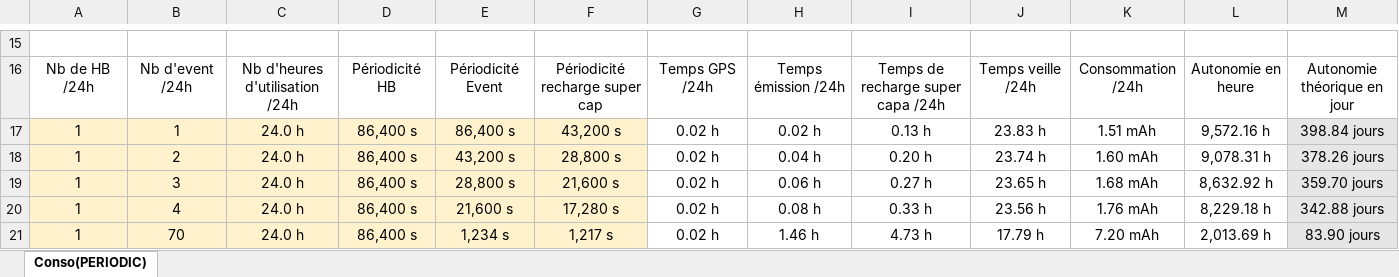
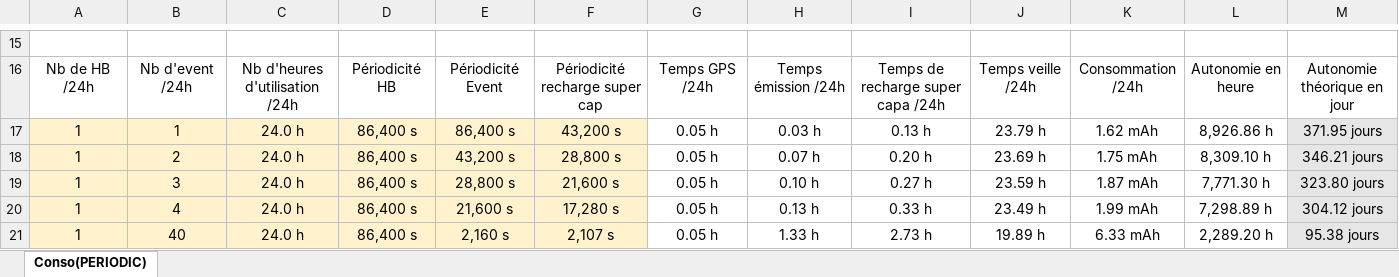
Before and after one commit to gineste/myomniscient-rak5010, an Excel workbook: docs/hw/meas/ES-MC-210707C - MyOmniscient conso estimation.xlsx, sheet Conso(PERIODIC), drawn as a sheet; only a part is shown, gaps mark what is left out; values as stored, in another font and other column widths than the file's, no borders; conditional formats and table styles not drawn; the diff covers the shown part only; the diff names each change by its address in the sheet, - before the commit and + after, or states it on an @@ line.

```diff
--- a/docs/hw/meas/ES-MC-210707C - MyOmniscient conso estimation.xlsx (sheet Conso(PERIODIC))
+++ b/docs/hw/meas/ES-MC-210707C - MyOmniscient conso estimation.xlsx (sheet Conso(PERIODIC))
-G17:G21: 0.02 h
+G17:G21: 0.05 h
-H17: 0.02 h
+H17: 0.03 h
-J17: 23.83 h
+J17: 23.79 h
-K17: 1.51 mAh
+K17: 1.62 mAh
-L17: 9,572.16 h
+L17: 8,926.86 h
-M17: 398.84 jours
+M17: 371.95 jours
-H18: 0.04 h
+H18: 0.07 h
-J18: 23.74 h
+J18: 23.69 h
-K18: 1.60 mAh
+K18: 1.75 mAh
-L18: 9,078.31 h
+L18: 8,309.10 h
-M18: 378.26 jours
+M18: 346.21 jours
-H19: 0.06 h
+H19: 0.10 h
-J19: 23.65 h
+J19: 23.59 h
-K19: 1.68 mAh
+K19: 1.87 mAh
-L19: 8,632.92 h
+L19: 7,771.30 h
-M19: 359.70 jours
+M19: 323.80 jours
-H20: 0.08 h
+H20: 0.13 h
-J20: 23.56 h
+J20: 23.49 h
-K20: 1.76 mAh
+K20: 1.99 mAh
-L20: 8,229.18 h
+L20: 7,298.89 h
-M20: 342.88 jours
+M20: 304.12 jours
-B21: 70
+B21: 40
-E21: 1,234 s
+E21: 2,160 s
-F21: 1,217 s
+F21: 2,107 s
-H21: 1.46 h
+H21: 1.33 h
-I21: 4.73 h
+I21: 2.73 h
-J21: 17.79 h
+J21: 19.89 h
-K21: 7.20 mAh
+K21: 6.33 mAh
-L21: 2,013.69 h
+L21: 2,289.20 h
-M21: 83.90 jours
+M21: 95.38 jours
```
Also changed, not shown: 3 edited cells elsewhere in this sheet, 10 other files.
